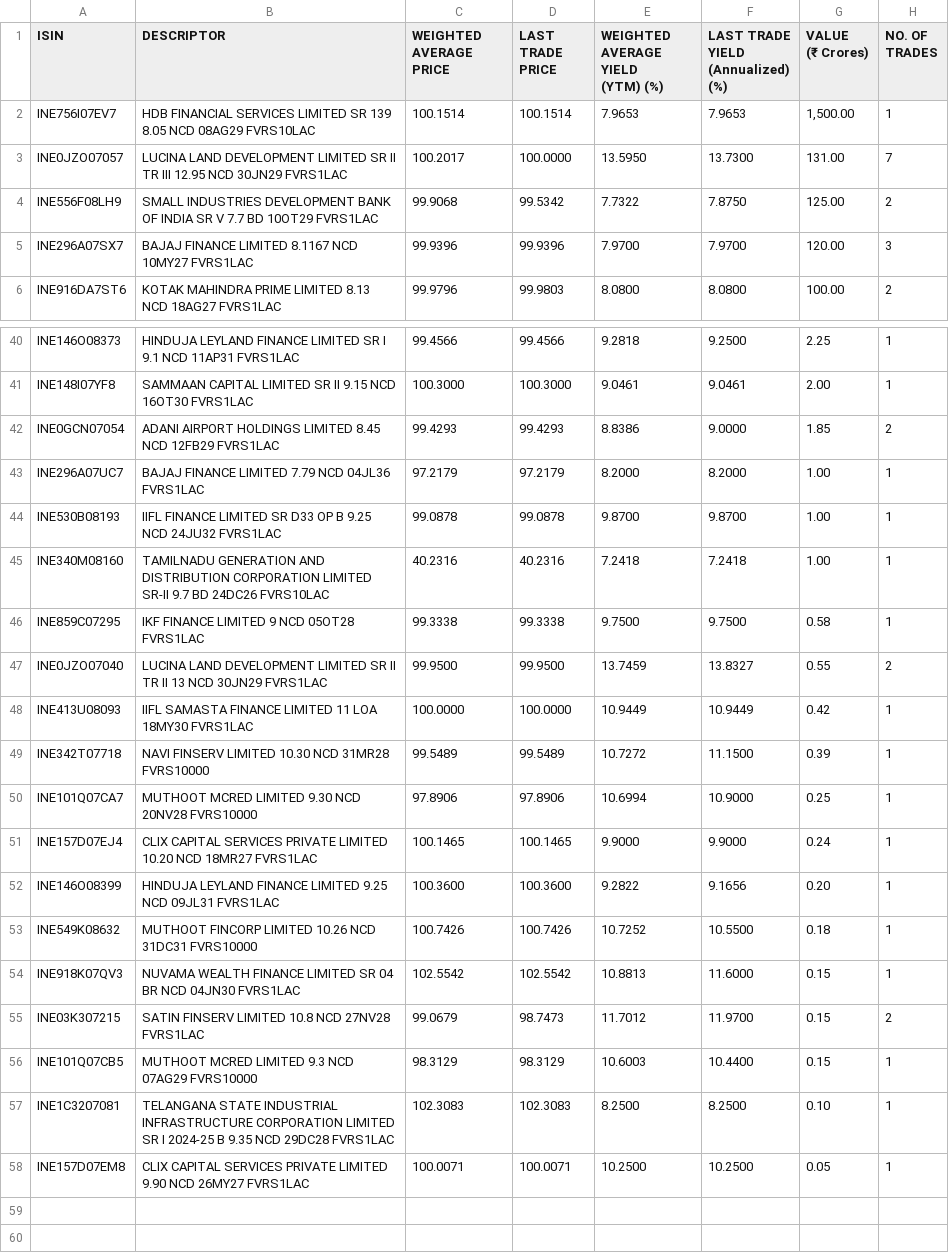
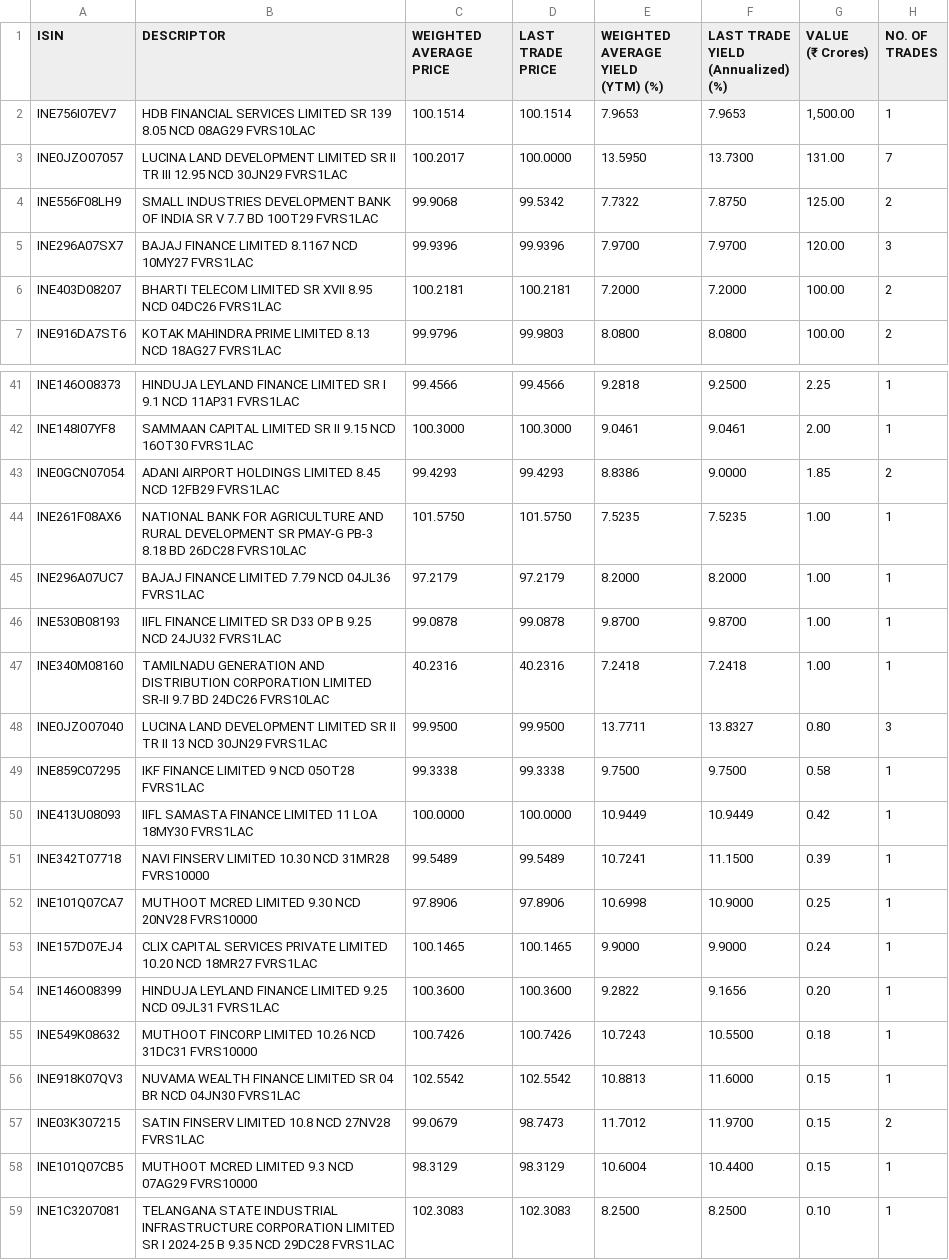
Before and after one commit to swayamjitdalai-bit/debt-market-dashboard, a CSV file: data/cbrics.csv, drawn as a sheet; only a part is shown, gaps mark what is left out; the shorter side is filled out with more unchanged rows.

```diff
--- a/data/cbrics.csv
+++ b/data/cbrics.csv
@@ -17,2 +17,4 @@
 ","99.9396","99.9396","7.9700","7.9700","120.00","3"
+"INE403D08207","BHARTI TELECOM LIMITED SR XVII 8.95 NCD 04DC26 FVRS1LAC
+","100.2181","100.2181","7.2000","7.2000","100.00","2"
 "INE916DA7ST6","KOTAK MAHINDRA PRIME LIMITED 8.13 NCD 18AG27 FVRS1LAC
@@ -91,2 +93,4 @@
 ","99.4293","99.4293","8.8386","9.0000","1.85","2"
+"INE261F08AX6","NATIONAL BANK FOR AGRICULTURE AND RURAL DEVELOPMENT SR PMAY-G PB-3 8.18 BD 26DC28 FVRS10LAC
+","101.5750","101.5750","7.5235","7.5235","1.00","1"
 "INE296A07UC7","BAJAJ FINANCE LIMITED 7.79 NCD 04JL36 FVRS1LAC
@@ -97,12 +101,12 @@
 ","40.2316","40.2316","7.2418","7.2418","1.00","1"
+"INE0JZO07040","LUCINA LAND DEVELOPMENT LIMITED SR II TR II 13 NCD 30JN29 FVRS1LAC
+","99.9500","99.9500","13.7711","13.8327","0.80","3"
 "INE859C07295","IKF FINANCE LIMITED 9 NCD 05OT28 FVRS1LAC
 ","99.3338","99.3338","9.7500","9.7500","0.58","1"
-"INE0JZO07040","LUCINA LAND DEVELOPMENT LIMITED SR II TR II 13 NCD 30JN29 FVRS1LAC
-","99.9500","99.9500","13.7459","13.8327","0.55","2"
 "INE413U08093","IIFL SAMASTA FINANCE LIMITED 11 LOA 18MY30 FVRS1LAC
 ","100.0000","100.0000","10.9449","10.9449","0.42","1"
-"INE342T07718","NAVI FINSERV LIMITED 10.30 NCD 31MR28 FVRS10000
-","99.5489","99.5489","10.7272","11.1500","0.39","1"
-"INE101Q07CA7","MUTHOOT MCRED LIMITED 9.30 NCD 20NV28 FVRS10000
-","97.8906","97.8906","10.6994","10.9000","0.25","1"
+"INE342T07718","NAVI FINSERV LIMITED 10.30 NCD 31MR28 FVRS10000
+","99.5489","99.5489","10.7241","11.1500","0.39","1"
+"INE101Q07CA7","MUTHOOT MCRED LIMITED 9.30 NCD 20NV28 FVRS10000
+","97.8906","97.8906","10.6998","10.9000","0.25","1"
 "INE157D07EJ4","CLIX CAPITAL SERVICES PRIVATE LIMITED 10.20 NCD 18MR27 FVRS1LAC
@@ -111,4 +115,4 @@
 ","100.3600","100.3600","9.2822","9.1656","0.20","1"
-"INE549K08632","MUTHOOT FINCORP LIMITED 10.26 NCD 31DC31 FVRS10000
-","100.7426","100.7426","10.7252","10.5500","0.18","1"
+"INE549K08632","MUTHOOT FINCORP LIMITED 10.26 NCD 31DC31 FVRS10000
+","100.7426","100.7426","10.7243","10.5500","0.18","1"
 "INE918K07QV3","NUVAMA WEALTH FINANCE LIMITED SR 04 BR NCD 04JN30 FVRS1LAC
@@ -117,4 +121,4 @@
 ","99.0679","98.7473","11.7012","11.9700","0.15","2"
-"INE101Q07CB5","MUTHOOT MCRED LIMITED 9.3 NCD 07AG29 FVRS10000
-","98.3129","98.3129","10.6003","10.4400","0.15","1"
+"INE101Q07CB5","MUTHOOT MCRED LIMITED 9.3 NCD 07AG29 FVRS10000
+","98.3129","98.3129","10.6004","10.4400","0.15","1"
 "INE1C3207081","TELANGANA STATE INDUSTRIAL INFRASTRUCTURE CORPORATION LIMITED SR I 2024-25 B 9.35 NCD 29DC28 FVRS1LAC
```
Also changed, not shown: 5 other files.
